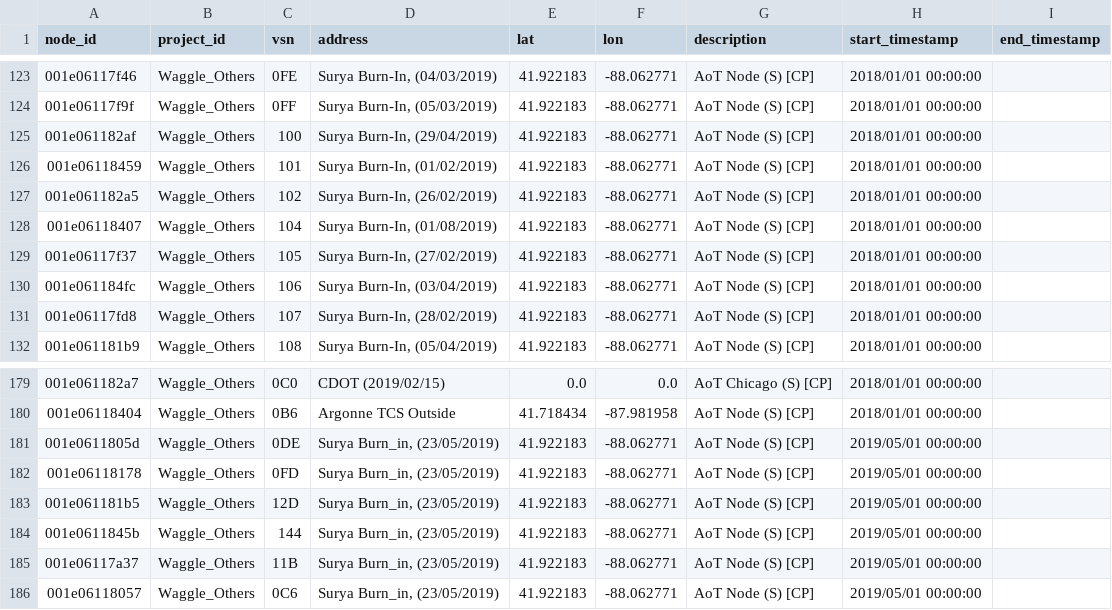
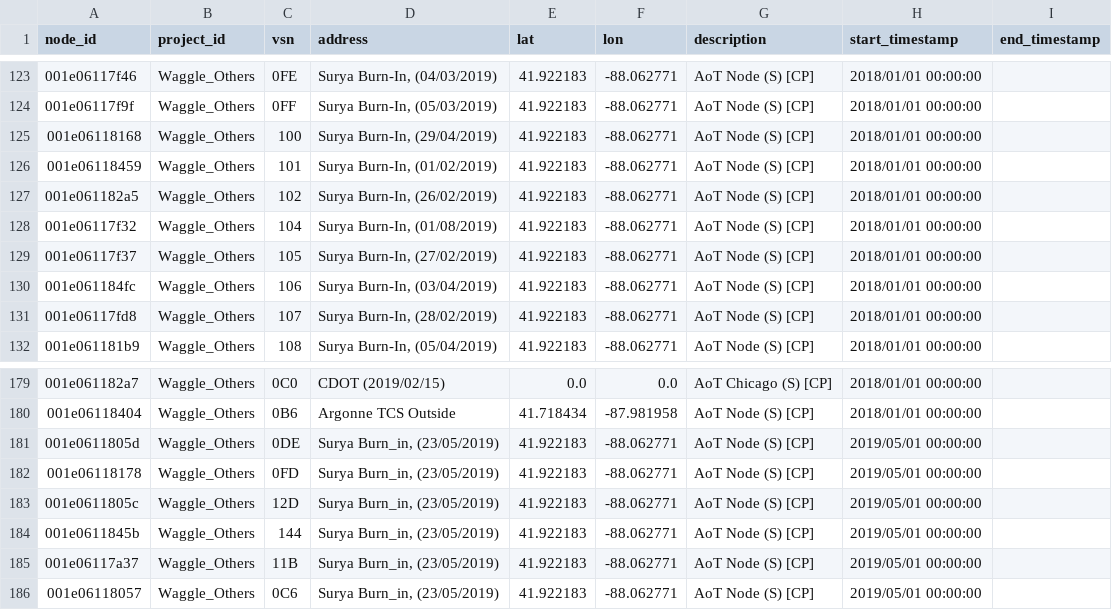
Before and after one commit to waggle-sensor/beehive-server, a CSV file: publishing-tools/projects/Waggle_Others.complete/nodes.csv, drawn as a sheet; only a part is shown, gaps mark what is left out.

Commit message:
updated nodes

```diff
--- a/publishing-tools/projects/Waggle_Others.complete/nodes.csv
+++ b/publishing-tools/projects/Waggle_Others.complete/nodes.csv
@@ -124,6 +124,6 @@ node_id,project_id,vsn,address,lat,lon,description,start_timestamp,end_timestamp
 001e06117f9f,Waggle_Others,0FF,"Surya Burn-In, (05/03/2019)",41.922183,-88.062771,AoT Node (S) [CP],2018/01/01 00:00:00,
-001e061182af,Waggle_Others,100,"Surya Burn-In, (29/04/2019)",41.922183,-88.062771,AoT Node (S) [CP],2018/01/01 00:00:00,
+001e06118168,Waggle_Others,100,"Surya Burn-In, (29/04/2019)",41.922183,-88.062771,AoT Node (S) [CP],2018/01/01 00:00:00,
 001e06118459,Waggle_Others,101,"Surya Burn-In, (01/02/2019)",41.922183,-88.062771,AoT Node (S) [CP],2018/01/01 00:00:00,
 001e061182a5,Waggle_Others,102,"Surya Burn-In, (26/02/2019)",41.922183,-88.062771,AoT Node (S) [CP],2018/01/01 00:00:00,
-001e06118407,Waggle_Others,104,"Surya Burn-In, (01/08/2019)",41.922183,-88.062771,AoT Node (S) [CP],2018/01/01 00:00:00,
+001e06117f32,Waggle_Others,104,"Surya Burn-In, (01/08/2019)",41.922183,-88.062771,AoT Node (S) [CP],2018/01/01 00:00:00,
 001e06117f37,Waggle_Others,105,"Surya Burn-In, (27/02/2019)",41.922183,-88.062771,AoT Node (S) [CP],2018/01/01 00:00:00,
@@ -182,3 +182,3 @@ node_id,project_id,vsn,address,lat,lon,description,start_timestamp,end_timestamp
 001e06118178,Waggle_Others,0FD,"Surya Burn_in, (23/05/2019)",41.922183,-88.062771,AoT Node (S) [CP],2019/05/01 00:00:00,
-001e061181b5,Waggle_Others,12D,"Surya Burn_in, (23/05/2019)",41.922183,-88.062771,AoT Node (S) [CP],2019/05/01 00:00:00,
+001e0611805c,Waggle_Others,12D,"Surya Burn_in, (23/05/2019)",41.922183,-88.062771,AoT Node (S) [CP],2019/05/01 00:00:00,
 001e0611845b,Waggle_Others,144,"Surya Burn_in, (23/05/2019)",41.922183,-88.062771,AoT Node (S) [CP],2019/05/01 00:00:00,
```
